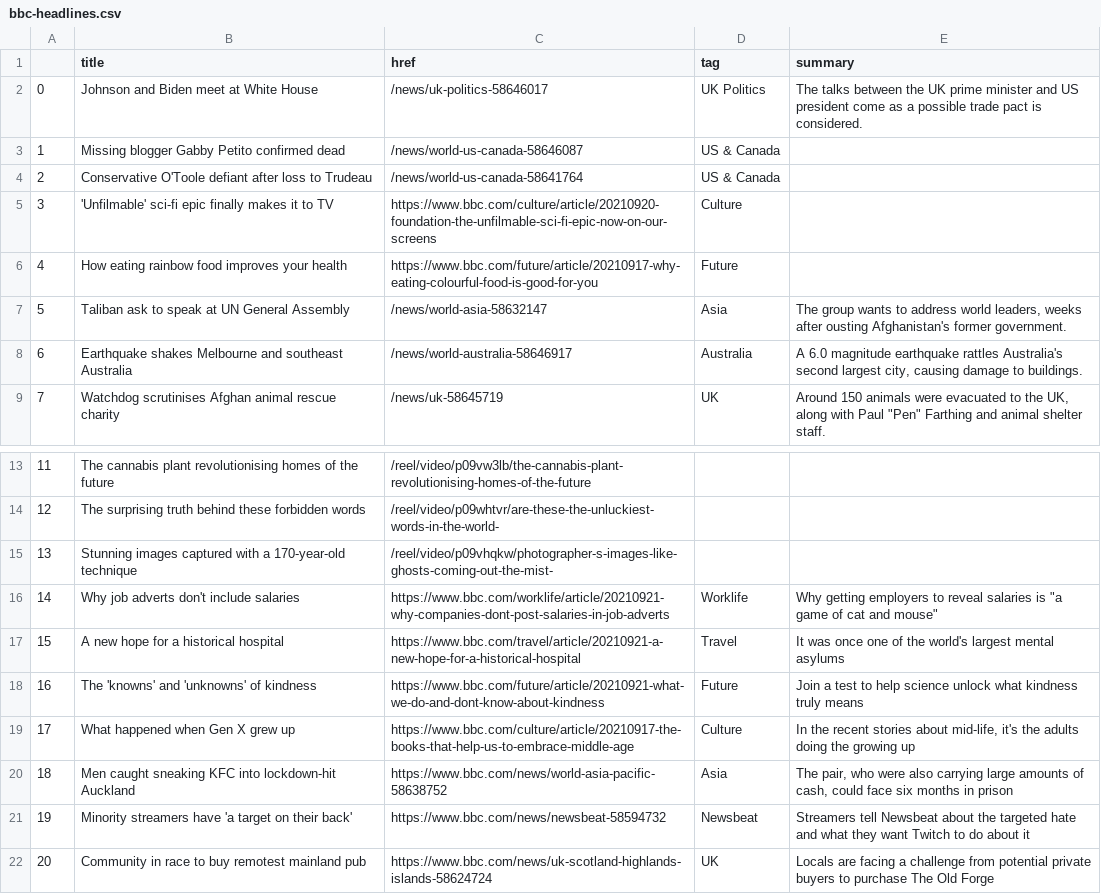
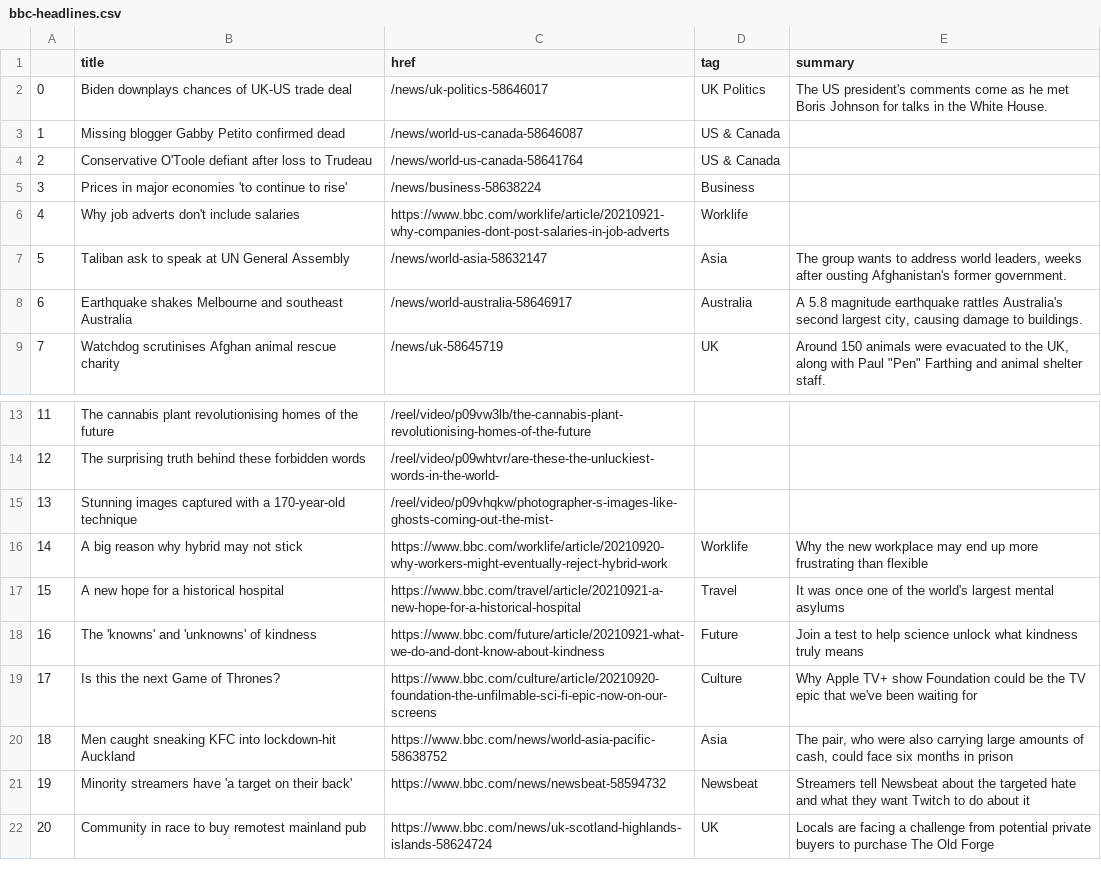
Before and after one commit to alyssafrndz/automatic-scraper, a CSV file: bbc-headlines.csv, drawn as a sheet; only a part is shown, gaps mark what is left out.

```diff
--- a/bbc-headlines.csv
+++ b/bbc-headlines.csv
@@ -1,9 +1,9 @@
 ,title,href,tag,summary
-0,Johnson and Biden meet at White House,/news/uk-politics-58646017,UK Politics,The talks between the UK prime minister and US president come as a possible trade pact is considered.
+0,Biden downplays chances of UK-US trade deal,/news/uk-politics-58646017,UK Politics,The US president's comments come as he met Boris Johnson for talks in the White House.
 1,Missing blogger Gabby Petito confirmed dead,/news/world-us-canada-58646087,US & Canada,
 2,Conservative O'Toole defiant after loss to Trudeau,/news/world-us-canada-58641764,US & Canada,
-3,'Unfilmable' sci-fi epic finally makes it to TV,https://www.bbc.com/culture/article/20210920-foundation-the-unfilmable-sci-fi-epic-now-on-our-screens,Culture,
-4,How eating rainbow food improves your health,https://www.bbc.com/future/article/20210917-why-eating-colourful-food-is-good-for-you,Future,
+3,Prices in major economies 'to continue to rise',/news/business-58638224,Business,
+4,Why job adverts don't include salaries,https://www.bbc.com/worklife/article/20210921-why-companies-dont-post-salaries-in-job-adverts,Worklife,
 5,Taliban ask to speak at UN General Assembly,/news/world-asia-58632147,Asia,"The group wants to address world leaders, weeks after ousting Afghanistan's former government."
-6,Earthquake shakes Melbourne and southeast Australia,/news/world-australia-58646917,Australia,"A 6.0 magnitude earthquake rattles Australia's second largest city, causing damage to buildings."
+6,Earthquake shakes Melbourne and southeast Australia,/news/world-australia-58646917,Australia,"A 5.8 magnitude earthquake rattles Australia's second largest city, causing damage to buildings."
 7,Watchdog scrutinises Afghan animal rescue charity,/news/uk-58645719,UK,"Around 150 animals were evacuated to the UK, along with Paul ""Pen"" Farthing and animal shelter staff."
@@ -15,6 +15,6 @@
 13,Stunning images captured with a 170-year-old technique,/reel/video/p09vhqkw/photographer-s-images-like-ghosts-coming-out-the-mist-,,
-14,Why job adverts don't include salaries,https://www.bbc.com/worklife/article/20210921-why-companies-dont-post-salaries-in-job-adverts,Worklife,"Why getting employers to reveal salaries is ""a game of cat and mouse"""
+14,A big reason why hybrid may not stick,https://www.bbc.com/worklife/article/20210920-why-workers-might-eventually-reject-hybrid-work,Worklife,Why the new workplace may end up more frustrating than flexible
 15,A new hope for a historical hospital,https://www.bbc.com/travel/article/20210921-a-new-hope-for-a-historical-hospital,Travel,It was once one of the world's largest mental asylums
 16,The 'knowns' and 'unknowns' of kindness,https://www.bbc.com/future/article/20210921-what-we-do-and-dont-know-about-kindness,Future,Join a test to help science unlock what kindness truly means
-17,What happened when Gen X grew up,https://www.bbc.com/culture/article/20210917-the-books-that-help-us-to-embrace-middle-age,Culture,"In the recent stories about mid-life, it's the adults doing the growing up"
+17,Is this the next Game of Thrones?,https://www.bbc.com/culture/article/20210920-foundation-the-unfilmable-sci-fi-epic-now-on-our-screens,Culture,Why Apple TV+ show Foundation could be the TV epic that we've been waiting for
 18,Men caught sneaking KFC into lockdown-hit Auckland,https://www.bbc.com/news/world-asia-pacific-58638752,Asia,"The pair, who were also carrying large amounts of cash, could face six months in prison"
```
